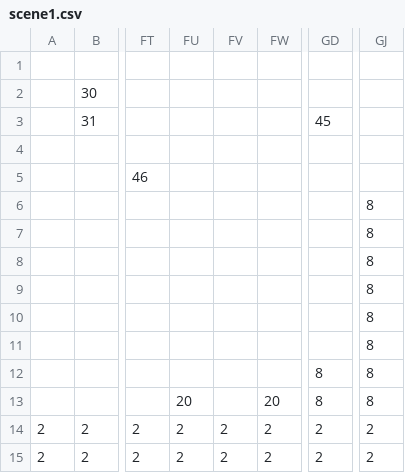
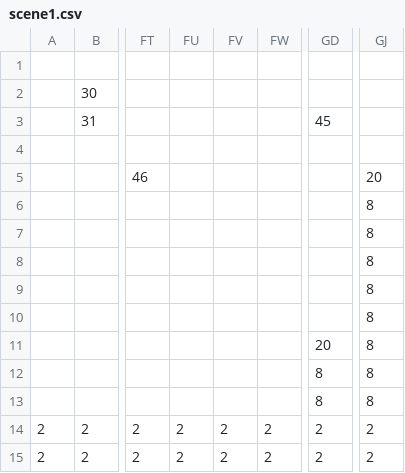
Before and after one commit to Rasmushauschild/SMB-Livet-er-ikke-mere-end-en-serie-af-daarlige-traeninger-, a CSV file: SuperMarioBros/data/scene1.csv, drawn as a sheet; only a part is shown, gaps mark what is left out; the diff names each change by its address in the sheet, - before the commit and + after, or states it on an @@ line.

```diff
--- a/SuperMarioBros/data/scene1.csv
+++ b/SuperMarioBros/data/scene1.csv
-GJ5: (empty)
+GJ5: 20
-GD11: (empty)
+GD11: 20
-FU13: 20
+FU13: (empty)
-FW13: 20
+FW13: (empty)
```
Also changed, not shown: 2 other files.
